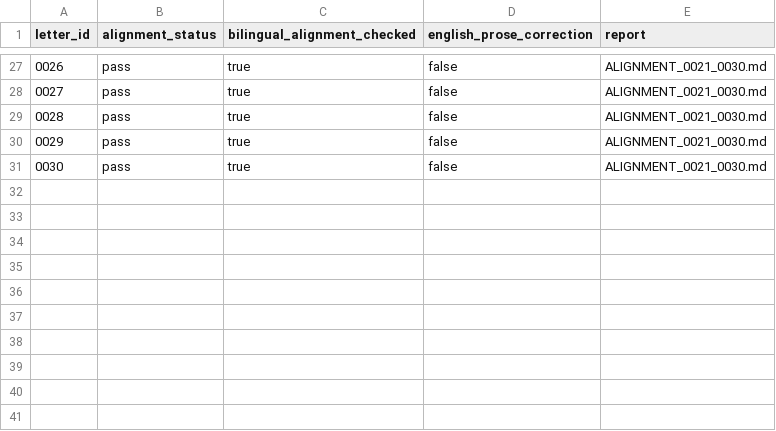
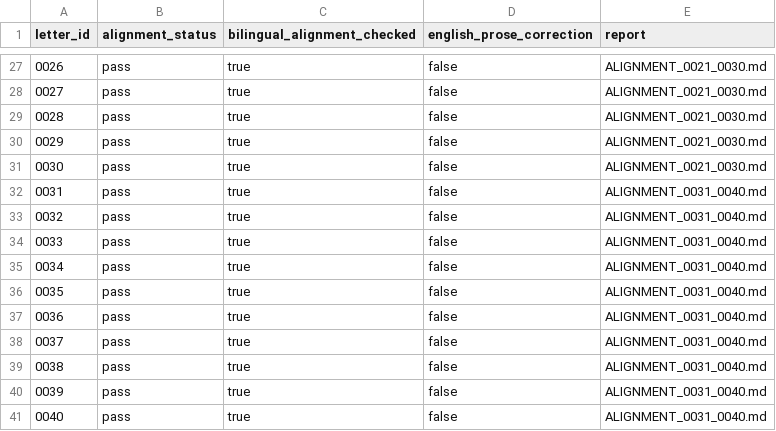
Before and after one commit to pugazg/kalaignar-murasoli-letters, a CSV file: volumes/volume-01/translations/en/alignment/ALIGNMENT_MANIFEST.csv, drawn as a sheet; only a part is shown, gaps mark what is left out.

Commit message:
Align Volume 1 English letters 0031-0040

```diff
--- a/volumes/volume-01/translations/en/alignment/ALIGNMENT_MANIFEST.csv
+++ b/volumes/volume-01/translations/en/alignment/ALIGNMENT_MANIFEST.csv
@@ -31 +31,11 @@ letter_id,alignment_status,bilingual_alignment_checked,english_prose_correction,
 0030,pass,true,false,ALIGNMENT_0021_0030.md
+0031,pass,true,false,ALIGNMENT_0031_0040.md
+0032,pass,true,false,ALIGNMENT_0031_0040.md
+0033,pass,true,false,ALIGNMENT_0031_0040.md
+0034,pass,true,false,ALIGNMENT_0031_0040.md
+0035,pass,true,false,ALIGNMENT_0031_0040.md
+0036,pass,true,false,ALIGNMENT_0031_0040.md
+0037,pass,true,false,ALIGNMENT_0031_0040.md
+0038,pass,true,false,ALIGNMENT_0031_0040.md
+0039,pass,true,false,ALIGNMENT_0031_0040.md
+0040,pass,true,false,ALIGNMENT_0031_0040.md
```
Also changed, not shown: 11 other files.
